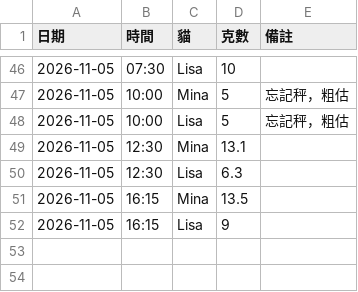
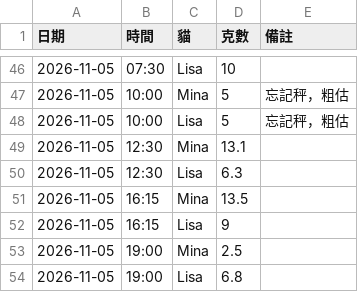
Before and after one commit to PorriD63/MinaLisa, a CSV file: data/feedings.csv, drawn as a sheet; only a part is shown, gaps mark what is left out.

```diff
--- a/data/feedings.csv
+++ b/data/feedings.csv
@@ -52 +52,3 @@
 2026-11-05,16:15,Lisa,9,
+2026-11-05,19:00,Mina,2.5,
+2026-11-05,19:00,Lisa,6.8,
```
Also changed, not shown: 1 other file.
